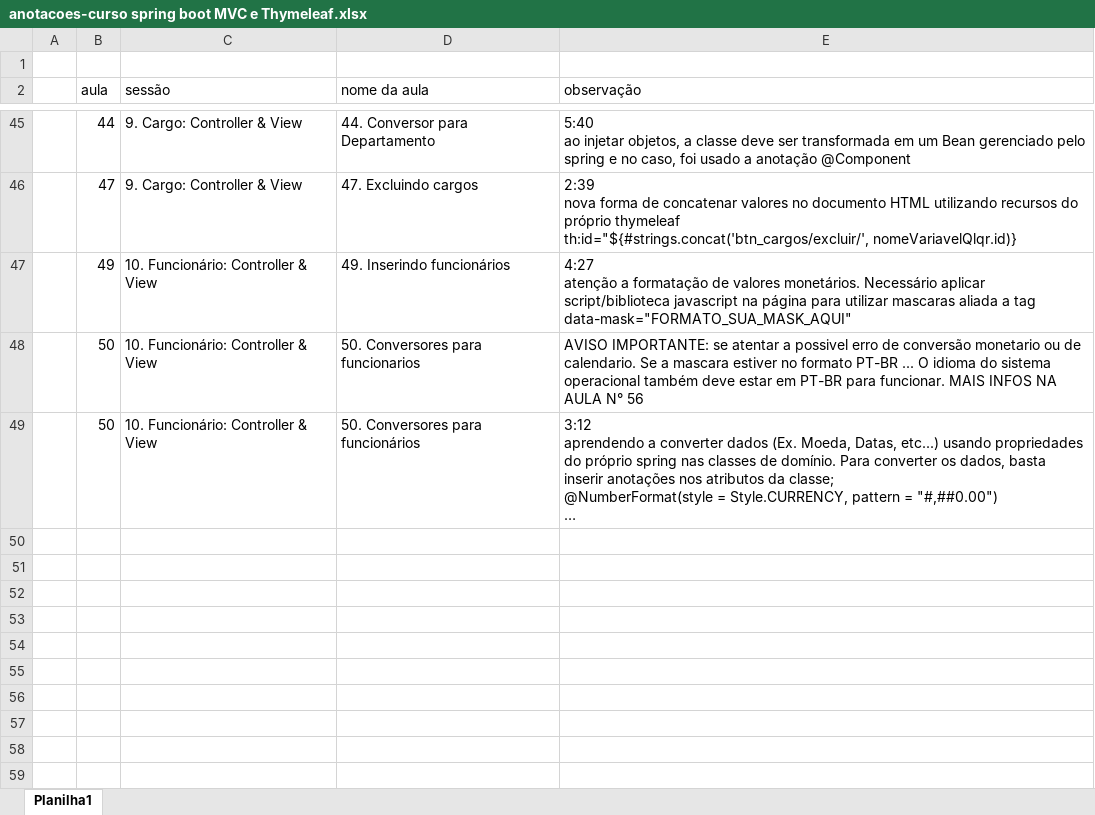
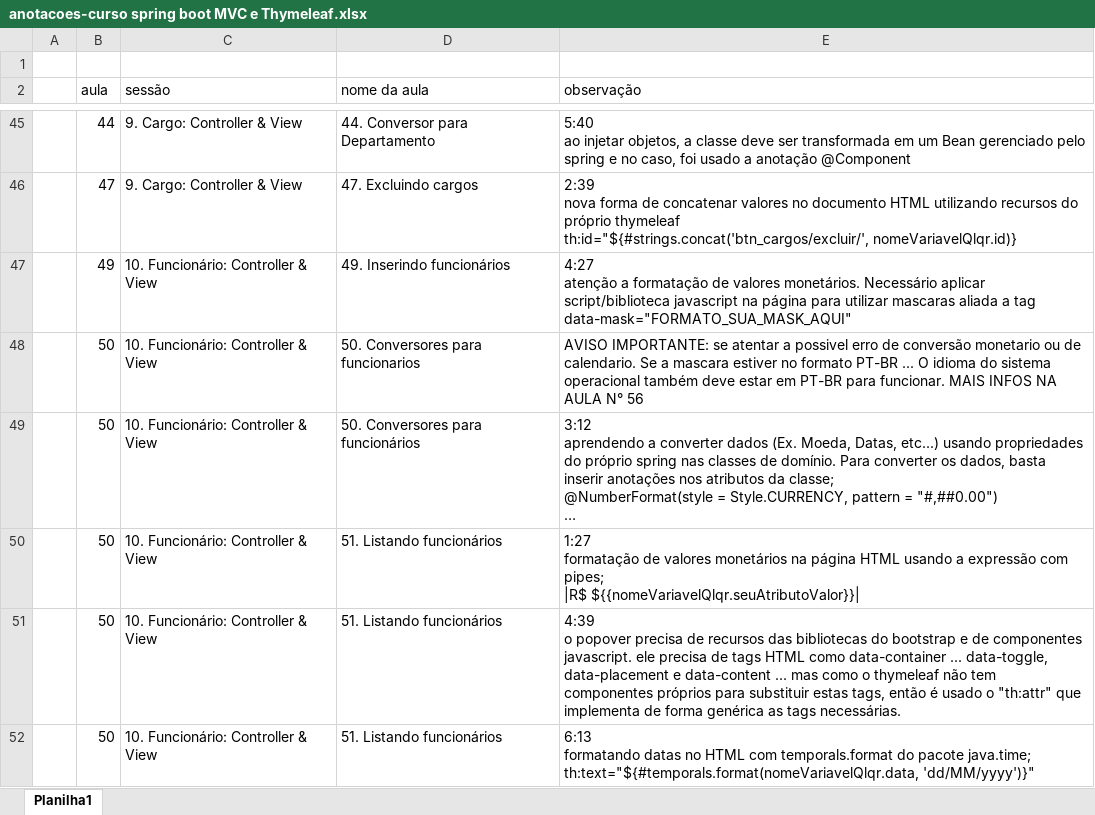
Before and after one commit to emerson-roots/curso-spring-MVC-thymeleaf, an Excel workbook: anotacoes-curso spring boot MVC e Thymeleaf.xlsx, sheet Planilha1, drawn as a sheet; only a part is shown, gaps mark what is left out; long unchanged cells end in …; values as stored, in another font and other column widths than the file's, no borders; ↵ is a line break in a cell; the diff names each change by its address in the sheet, - before the commit and + after, or states it on an @@ line.

Commit message:
Aula 51 - Listando funcionarios

```diff
--- a/anotacoes-curso spring boot MVC e Thymeleaf.xlsx (sheet Planilha1)
+++ b/anotacoes-curso spring boot MVC e Thymeleaf.xlsx (sheet Planilha1)
+row 50:  | 50 | 10. Funcionário: Controller & View | 51. Listando funcionários | 1:27 ↵ formatação de valores monetários na página HTML usando a expressão com pipes; ↵ |R$ ${{nomeVariavelQlqr.seuAtributoValor}}
+row 51:  | 50 | 10. Funcionário: Controller & View | 51. Listando funcionários | 4:39 ↵ o popover precisa de recursos das bibliotecas do bootstrap e de componentes javascript. ele precisa de tags HTML como data-container ... data-toggle, data-placement e data-content ... mas como o thymeleaf não tem componentes próprios para substituir estas tags, então é usado o "th:attr" que implementa de forma genérica as tags necessárias.
+row 52:  | 50 | 10. Funcionário: Controller & View | 51. Listando funcionários | 6:13 ↵ formatando datas no HTML com temporals.format do pacote java.time; ↵ th:text="${#temporals.format(nomeVariavelQlqr.data, 'dd/MM/yyyy')}"
```
Also changed, not shown: 2 other files.
